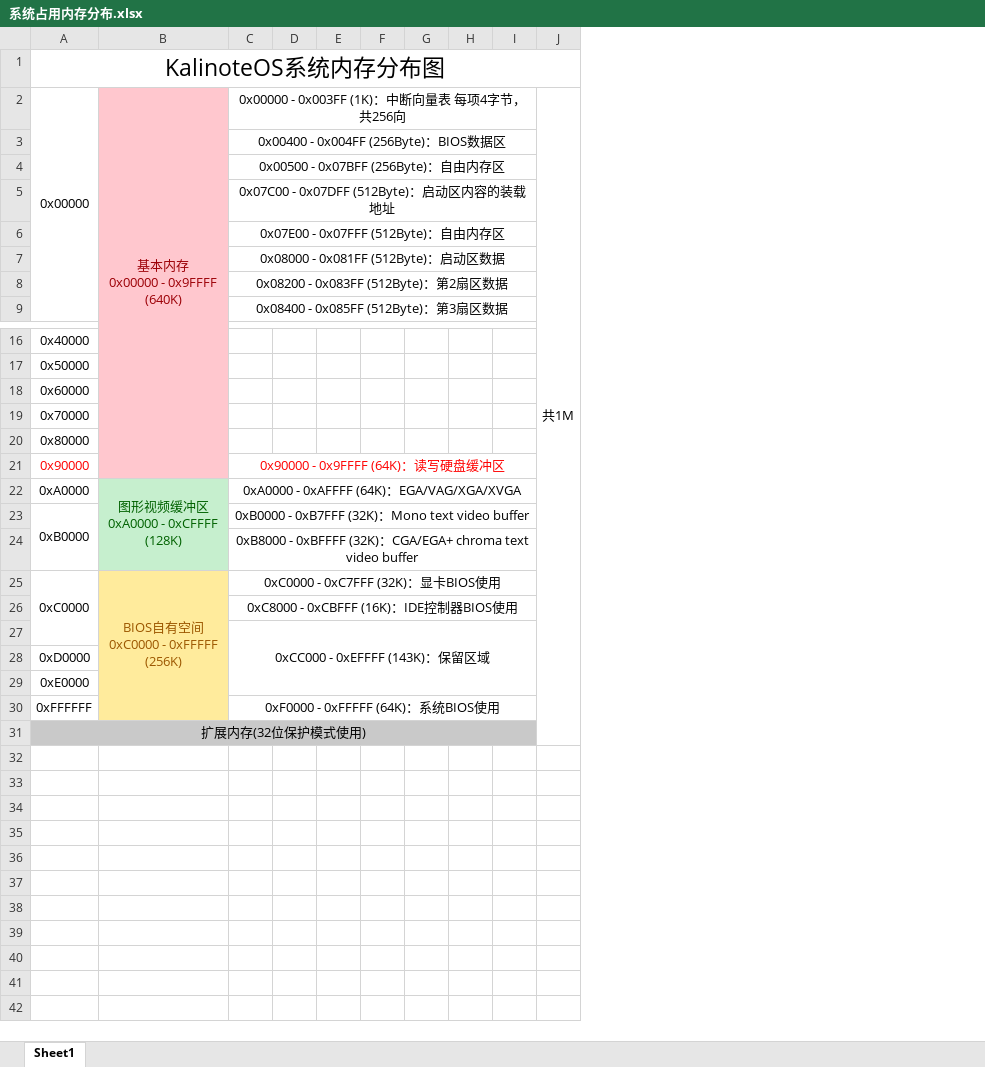
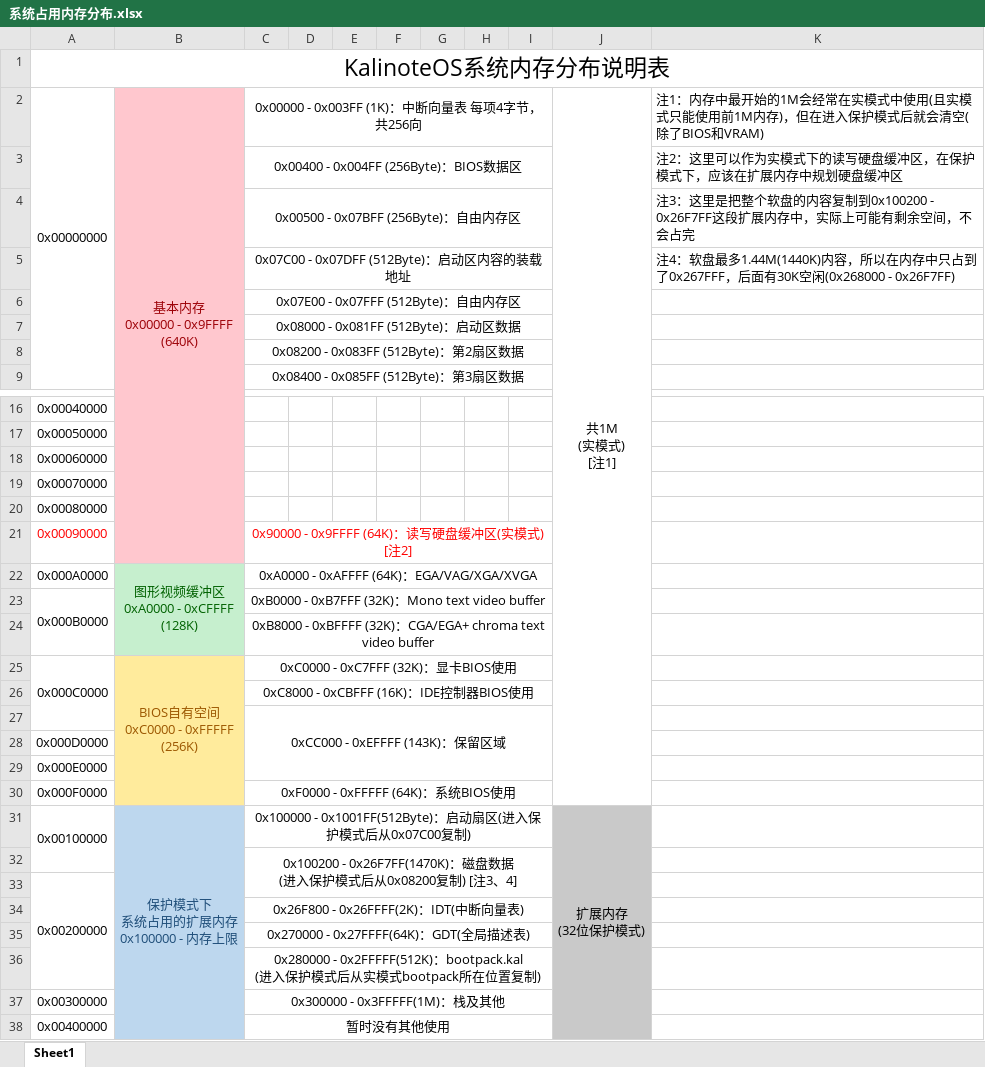
Before and after one commit to kalinote-study-center/KalinoteOS, an Excel workbook: 系统占用内存分布.xlsx, sheet Sheet1, drawn as a sheet; only a part is shown, gaps mark what is left out; values as stored, in another font and other column widths than the file's, no borders; removed rows and columns are numbered as before the commit, all else as after; ↵ is a line break in a cell; the diff names each change by its address in the sheet, - before the commit and + after, or states it on an @@ line.

```diff
--- a/系统占用内存分布.xlsx (sheet Sheet1)
+++ b/系统占用内存分布.xlsx (sheet Sheet1)
-column A, rows 1-2: KalinoteOS系统内存分布图 | 0x00000; rows 16-31: 0x40000 | 0x50000 | 0x60000 | 0x70000 | 0x80000 | 0x90000 | 0xA0000 | 0xB0000 |  | 0xC0000 |  |  | 0xD0000 | 0xE0000 | 0xFFFFFF | 扩展内存(32位保护模式使用)
+column A, rows 1-2: KalinoteOS系统内存分布说明表 | 0x00000000; rows 16-30: 0x00040000 | 0x00050000 | 0x00060000 | 0x00070000 | 0x00080000 | 0x00090000 | 0x000A0000 | 0x000B0000 |  | 0x000C0000 |  |  | 0x000D0000 | 0x000E0000 | 0x000F0000; row 33: 0x00200000
-column J, row 2: 共1M
+column J, row 2: 共1M ↵ (实模式) ↵ [注1]
+column K, rows 2-5: 注1：内存中最开始的1M会经常在实模式中使用(且实模式只能使用前1M内存)，但在进入保护模式后就会清空(除了BIOS和VRAM) | 注2：这里可以作为实模式下的读写硬盘缓冲区，在保护模式下，应该在扩展内存中规划硬盘缓冲区 | 注3：这里是把整个软盘的内容复制到0x100200 - 0x26F7FF这段扩展内存中，实际上可能有剩余空间，不会占完 | 注4：软盘最多1.44M(1440K)内容，所以在内存中只占到了0x267FFF，后面有30K空闲(0x268000 - 0x26F7FF)
-C21: 0x90000 - 0x9FFFF (64K)：读写硬盘缓冲区
+C21: 0x90000 - 0x9FFFF (64K)：读写硬盘缓冲区(实模式) [注2]
+row 31: 0x00100000 | 保护模式下 ↵ 系统占用的扩展内存 ↵ 0x100000 - 内存上限 | 0x100000 - 0x1001FF(512Byte)：启动扇区(进入保护模式后从0x07C00复制) |  |  |  |  |  |  | 扩展内存 ↵ (32位保护模式)
+row 32:  |  | 0x100200 - 0x26F7FF(1470K)：磁盘数据 ↵ (进入保护模式后从0x08200复制) [注3、4]
-B33 fill: #C9C9C9
+B33 fill: #BDD7EE
-C33:I33 fill: #C9C9C9
+C33:I33 fill: none
+row 34:  |  | 0x26F800 - 0x26FFFF(2K)：IDT(中断向量表)
+row 35:  |  | 0x270000 - 0x27FFFF(64K)：GDT(全局描述表)
+row 36:  |  | 0x280000 - 0x2FFFFF(512K)：bootpack.kal ↵ (进入保护模式后从实模式bootpack所在位置复制)
+row 37: 0x00300000 |  | 0x300000 - 0x3FFFFF(1M)：栈及其他
+row 38: 0x00400000 |  | 暂时没有其他使用
```
Also changed, not shown: 11 other files.
